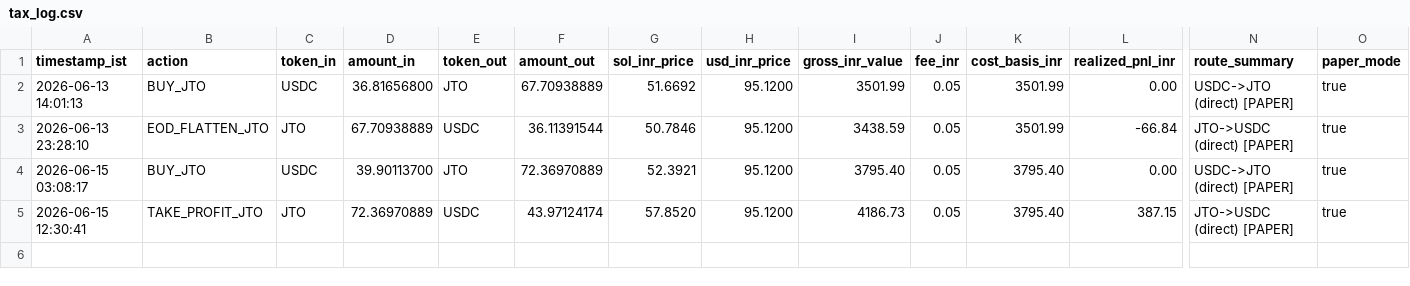
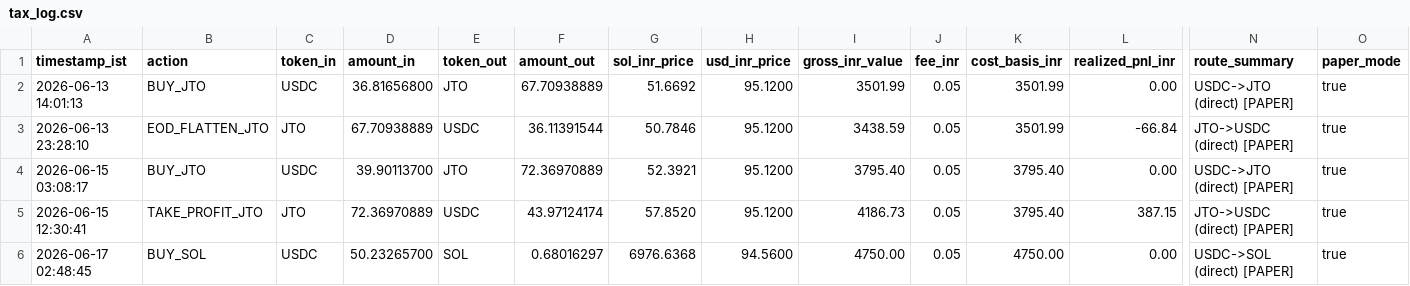
Before and after one commit to CYBERDEVILZ/solana-trade-bot, a CSV file: data/tax_log.csv, drawn as a sheet; only a part is shown, gaps mark what is left out; rows hold the shown columns only; the diff names each change by its address in the sheet, - before the commit and + after, or states it on an @@ line.

Commit message:
auto: cycle complete (signal: LONG_ENTRY)

```diff
--- a/data/tax_log.csv
+++ b/data/tax_log.csv
+row 6: 2026-06-17 02:48:45 | BUY_SOL | USDC | 50.23265700 | SOL | 0.68016297 | 6976.6368 | 94.5600 | 4750.00 | 0.05 | 4750.00 | 0.00 | USDC->SOL (direct) [PAPER] | true
```
Also changed, not shown: 1 other file.
